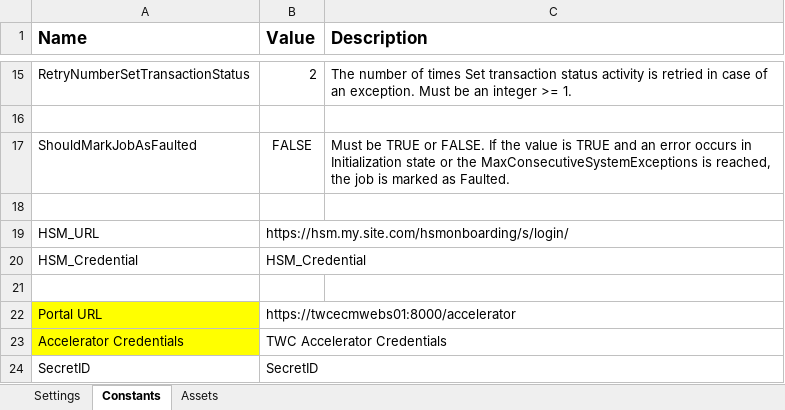
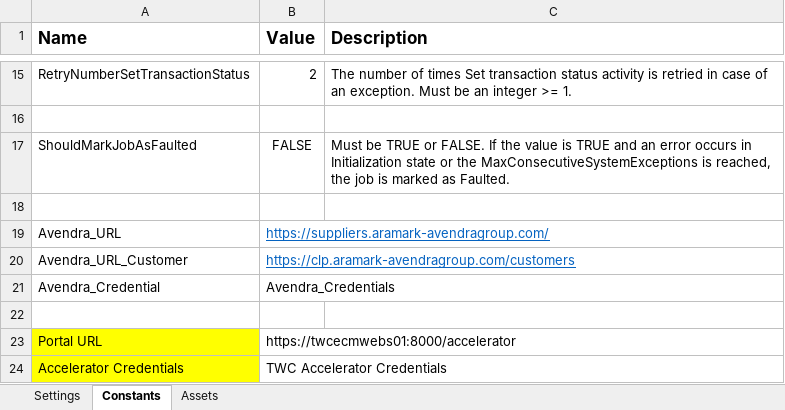
Before and after one commit to WasserstromPAteam/GPO-Roster-Avendra, an Excel workbook: GPO Roster Avendra/Data/Config.xlsx, sheet Constants, drawn as a sheet; only a part is shown, gaps mark what is left out; the shorter side is filled out with more unchanged rows; values as stored, in another font and other column widths than the file's, no borders; removed rows and columns are numbered as before the commit, all else as after; the diff names each change by its address in the sheet, - before the commit and + after, or states it on an @@ line.

```diff
--- a/GPO Roster Avendra/Data/Config.xlsx (sheet Constants)
+++ b/GPO Roster Avendra/Data/Config.xlsx (sheet Constants)
-row 19: HSM_URL | https://hsm.my.site.com/hsmonboarding/s/login/
-row 20: HSM_Credential | HSM_Credential
+row 19: Avendra_URL | https://suppliers.aramark-avendragroup.com/
+row 20: Avendra_URL_Customer | https://clp.aramark-avendragroup.com/customers
+row 21: Avendra_Credential | Avendra_Credentials
```
Also changed, not shown: sheet Assets, sheet Settings, 32 other files.
